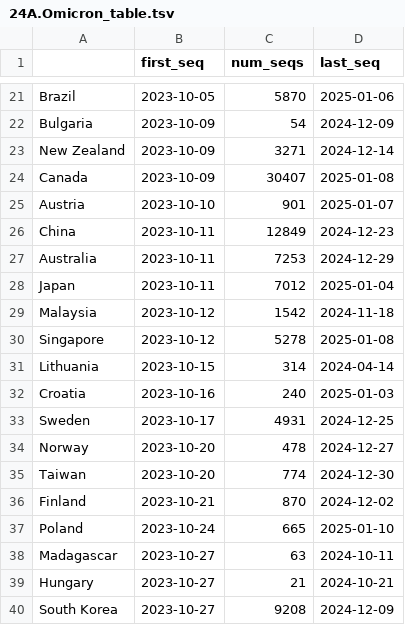
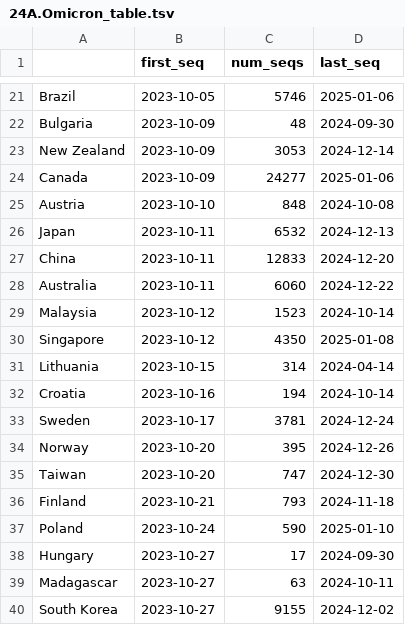
Before and after one commit to hodcroftlab/covariants, a TSV file: cluster_tables/24A.Omicron_table.tsv, drawn as a sheet; only a part is shown, gaps mark what is left out; removed rows and columns are numbered as before the commit, all else as after; the diff covers the shown part only; the diff names each change by its address in the sheet, - before the commit and + after, or states it on an @@ line.

```diff
--- a/cluster_tables/24A.Omicron_table.tsv
+++ b/cluster_tables/24A.Omicron_table.tsv
-C21 (num_seqs): 5870
+C21 (num_seqs): 5746
-C22 (num_seqs): 54
+C22 (num_seqs): 48
-D22 (last_seq): 2024-12-09
+D22 (last_seq): 2024-09-30
-C23 (num_seqs): 3271
+C23 (num_seqs): 3053
-C24 (num_seqs): 30407
+C24 (num_seqs): 24277
-D24 (last_seq): 2025-01-08
+D24 (last_seq): 2025-01-06
-C25 (num_seqs): 901
+C25 (num_seqs): 848
-D25 (last_seq): 2025-01-07
+D25 (last_seq): 2024-10-08
+row 26: Japan | 2023-10-11 | 6532 | 2024-12-13
-C27 (num_seqs): 12849
+C27 (num_seqs): 12833
-D27 (last_seq): 2024-12-23
+D27 (last_seq): 2024-12-20
-C28 (num_seqs): 7253
+C28 (num_seqs): 6060
-D28 (last_seq): 2024-12-29
+D28 (last_seq): 2024-12-22
-row 28: Japan | 2023-10-11 | 7012 | 2025-01-04
-C29 (num_seqs): 1542
+C29 (num_seqs): 1523
-D29 (last_seq): 2024-11-18
+D29 (last_seq): 2024-10-14
-C30 (num_seqs): 5278
+C30 (num_seqs): 4350
-C32 (num_seqs): 240
+C32 (num_seqs): 194
-D32 (last_seq): 2025-01-03
+D32 (last_seq): 2024-10-14
-C33 (num_seqs): 4931
+C33 (num_seqs): 3781
-D33 (last_seq): 2024-12-25
+D33 (last_seq): 2024-12-24
-C34 (num_seqs): 478
+C34 (num_seqs): 395
-D34 (last_seq): 2024-12-27
+D34 (last_seq): 2024-12-26
-C35 (num_seqs): 774
+C35 (num_seqs): 747
-C36 (num_seqs): 870
+C36 (num_seqs): 793
-D36 (last_seq): 2024-12-02
+D36 (last_seq): 2024-11-18
-C37 (num_seqs): 665
+C37 (num_seqs): 590
+row 38: Hungary | 2023-10-27 | 17 | 2024-09-30
-row 39: Hungary | 2023-10-27 | 21 | 2024-10-21
-C40 (num_seqs): 9208
+C40 (num_seqs): 9155
-D40 (last_seq): 2024-12-09
+D40 (last_seq): 2024-12-02
```
Also changed, not shown: 4 added rows, 4 removed rows and 71 edited cells elsewhere in this file, cluster_tables/24B.Omicron_table.tsv, cluster_tables/24C.Omicron_table.tsv, 17 other files.
